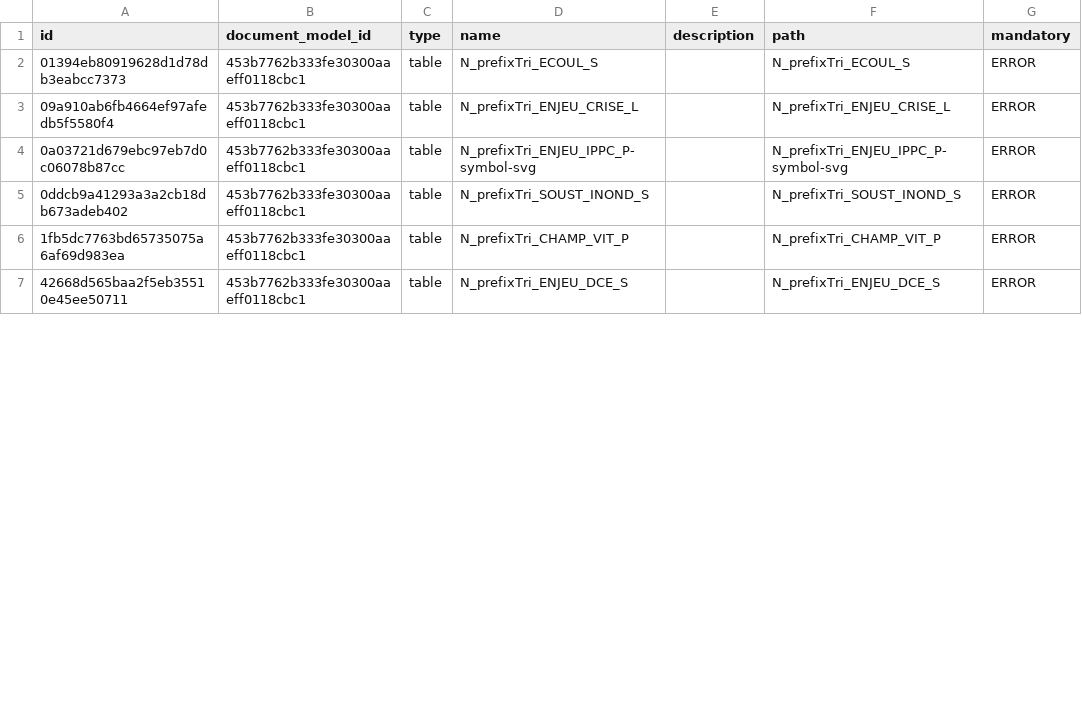
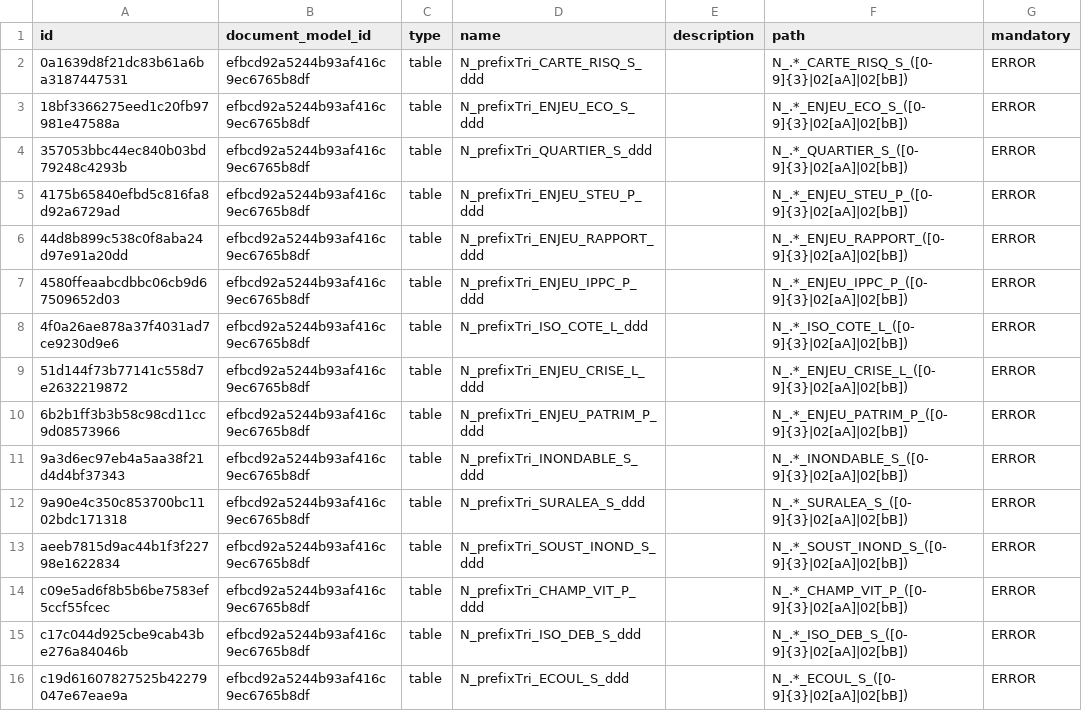
Before and after one commit to IGNF/validator-config-dgpr, a CSV file: config-backup/validator_file_model.csv, drawn as a sheet; only a part is shown; the diff covers the shown part only.

```diff
--- a/config-backup/validator_file_model.csv
+++ b/config-backup/validator_file_model.csv
@@ -1,7 +1,16 @@
 id,document_model_id,type,name,description,path,mandatory
-01394eb80919628d1d78db3eabcc7373,453b7762b333fe30300aaeff0118cbc1,table,N_prefixTri_ECOUL_S,,N_prefixTri_ECOUL_S,ERROR
-09a910ab6fb4664ef97afedb5f5580f4,453b7762b333fe30300aaeff0118cbc1,table,N_prefixTri_ENJEU_CRISE_L,,N_prefixTri_ENJEU_CRISE_L,ERROR
-0a03721d679ebc97eb7d0c06078b87cc,453b7762b333fe30300aaeff0118cbc1,table,N_prefixTri_ENJEU_IPPC_P-symbol-svg,,N_prefixTri_ENJEU_IPPC_P-symbol-svg,ERROR
-0ddcb9a41293a3a2cb18db673adeb402,453b7762b333fe30300aaeff0118cbc1,table,N_prefixTri_SOUST_INOND_S,,N_prefixTri_SOUST_INOND_S,ERROR
-1fb5dc7763bd65735075a6af69d983ea,453b7762b333fe30300aaeff0118cbc1,table,N_prefixTri_CHAMP_VIT_P,,N_prefixTri_CHAMP_VIT_P,ERROR
-42668d565baa2f5eb35510e45ee50711,453b7762b333fe30300aaeff0118cbc1,table,N_prefixTri_ENJEU_DCE_S,,N_prefixTri_ENJEU_DCE_S,ERROR
+0a1639d8f21dc83b61a6ba3187447531,efbcd92a5244b93af416c9ec6765b8df,table,N_prefixTri_CARTE_RISQ_S_ddd,,N_.*_CARTE_RISQ_S_([0-9]{3}|02[aA]|02[bB]),ERROR
+18bf3366275eed1c20fb97981e47588a,efbcd92a5244b93af416c9ec6765b8df,table,N_prefixTri_ENJEU_ECO_S_ddd,,N_.*_ENJEU_ECO_S_([0-9]{3}|02[aA]|02[bB]),ERROR
+357053bbc44ec840b03bd79248c4293b,efbcd92a5244b93af416c9ec6765b8df,table,N_prefixTri_QUARTIER_S_ddd,,N_.*_QUARTIER_S_([0-9]{3}|02[aA]|02[bB]),ERROR
+4175b65840efbd5c816fa8d92a6729ad,efbcd92a5244b93af416c9ec6765b8df,table,N_prefixTri_ENJEU_STEU_P_ddd,,N_.*_ENJEU_STEU_P_([0-9]{3}|02[aA]|02[bB]),ERROR
+44d8b899c538c0f8aba24d97e91a20dd,efbcd92a5244b93af416c9ec6765b8df,table,N_prefixTri_ENJEU_RAPPORT_ddd,,N_.*_ENJEU_RAPPORT_([0-9]{3}|02[aA]|02[bB]),ERROR
+4580ffeaabcdbbc06cb9d67509652d03,efbcd92a5244b93af416c9ec6765b8df,table,N_prefixTri_ENJEU_IPPC_P_ddd,,N_.*_ENJEU_IPPC_P_([0-9]{3}|02[aA]|02[bB]),ERROR
+4f0a26ae878a37f4031ad7ce9230d9e6,efbcd92a5244b93af416c9ec6765b8df,table,N_prefixTri_ISO_COTE_L_ddd,,N_.*_ISO_COTE_L_([0-9]{3}|02[aA]|02[bB]),ERROR
+51d144f73b77141c558d7e2632219872,efbcd92a5244b93af416c9ec6765b8df,table,N_prefixTri_ENJEU_CRISE_L_ddd,,N_.*_ENJEU_CRISE_L_([0-9]{3}|02[aA]|02[bB]),ERROR
+6b2b1ff3b3b58c98cd11cc9d08573966,efbcd92a5244b93af416c9ec6765b8df,table,N_prefixTri_ENJEU_PATRIM_P_ddd,,N_.*_ENJEU_PATRIM_P_([0-9]{3}|02[aA]|02[bB]),ERROR
+9a3d6ec97eb4a5aa38f21d4d4bf37343,efbcd92a5244b93af416c9ec6765b8df,table,N_prefixTri_INONDABLE_S_ddd,,N_.*_INONDABLE_S_([0-9]{3}|02[aA]|02[bB]),ERROR
+9a90e4c350c853700bc1102bdc171318,efbcd92a5244b93af416c9ec6765b8df,table,N_prefixTri_SURALEA_S_ddd,,N_.*_SURALEA_S_([0-9]{3}|02[aA]|02[bB]),ERROR
+aeeb7815d9ac44b1f3f22798e1622834,efbcd92a5244b93af416c9ec6765b8df,table,N_prefixTri_SOUST_INOND_S_ddd,,N_.*_SOUST_INOND_S_([0-9]{3}|02[aA]|02[bB]),ERROR
+c09e5ad6f8b5b6be7583ef5ccf55fcec,efbcd92a5244b93af416c9ec6765b8df,table,N_prefixTri_CHAMP_VIT_P_ddd,,N_.*_CHAMP_VIT_P_([0-9]{3}|02[aA]|02[bB]),ERROR
+c17c044d925cbe9cab43be276a84046b,efbcd92a5244b93af416c9ec6765b8df,table,N_prefixTri_ISO_DEB_S_ddd,,N_.*_ISO_DEB_S_([0-9]{3}|02[aA]|02[bB]),ERROR
+c19d61607827525b42279047e67eae9a,efbcd92a5244b93af416c9ec6765b8df,table,N_prefixTri_ECOUL_S_ddd,,N_.*_ECOUL_S_([0-9]{3}|02[aA]|02[bB]),ERROR
```
Also changed, not shown: 2 added rows, 11 removed rows and 30 edited cells elsewhere in this file, config-backup/validator_attribute_type.csv, config-backup/validator_feature_type.csv, 28 other files.
